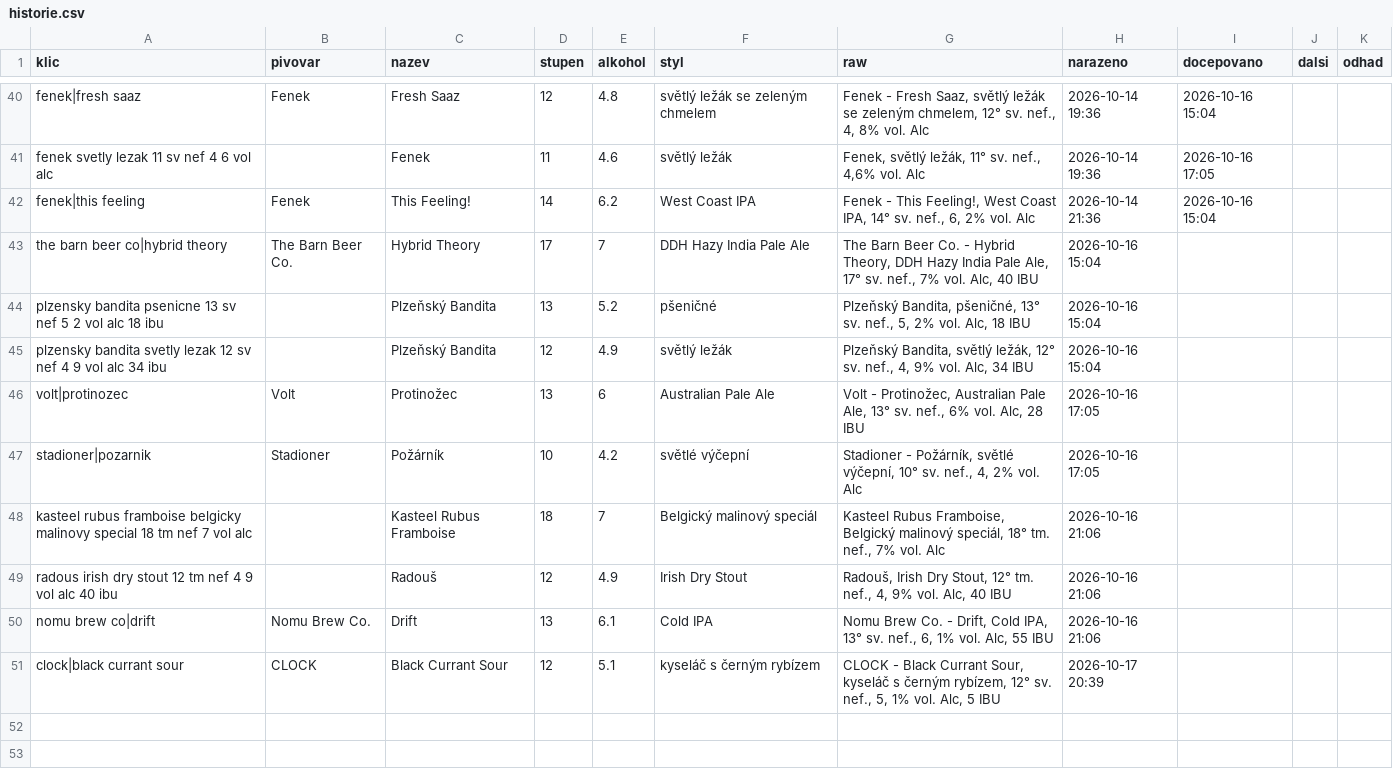
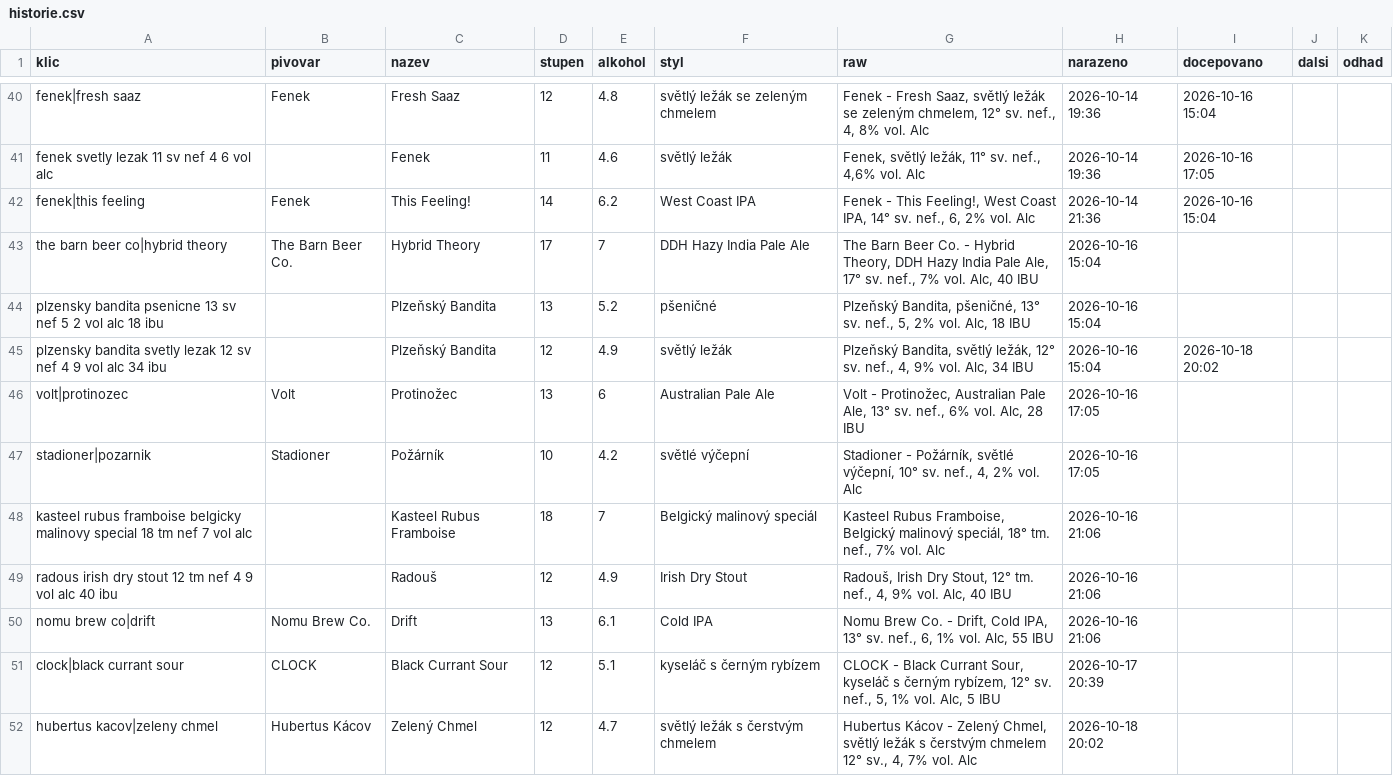
Before and after one commit to romankokos1/gal, a CSV file: data/kmp/historie.csv, drawn as a sheet; only a part is shown, gaps mark what is left out.

```diff
--- a/data/kmp/historie.csv
+++ b/data/kmp/historie.csv
@@ -44,3 +44,3 @@ the barn beer co|hybrid theory,The Barn Beer Co.,Hybrid Theory,17,7,DDH Hazy Ind
 plzensky bandita psenicne 13 sv nef 5 2 vol alc 18 ibu,,Plzeňský Bandita,13,5.2,pšeničné,"Plzeňský Bandita, pšeničné, 13° sv. nef., 5, 2% vol. Alc, 18 IBU",2026-10-16 15:04,,,
-plzensky bandita svetly lezak 12 sv nef 4 9 vol alc 34 ibu,,Plzeňský Bandita,12,4.9,světlý ležák,"Plzeňský Bandita, světlý ležák, 12° sv. nef., 4, 9% vol. Alc, 34 IBU",2026-10-16 15:04,,,
+plzensky bandita svetly lezak 12 sv nef 4 9 vol alc 34 ibu,,Plzeňský Bandita,12,4.9,světlý ležák,"Plzeňský Bandita, světlý ležák, 12° sv. nef., 4, 9% vol. Alc, 34 IBU",2026-10-16 15:04,2026-10-18 20:02,,
 volt|protinozec,Volt,Protinožec,13,6,Australian Pale Ale,"Volt - Protinožec, Australian Pale Ale, 13° sv. nef., 6% vol. Alc, 28 IBU",2026-10-16 17:05,,,
@@ -51 +51,2 @@ nomu brew co|drift,Nomu Brew Co.,Drift,13,6.1,Cold IPA,"Nomu Brew Co. - Drift, C
 clock|black currant sour,CLOCK,Black Currant Sour,12,5.1,kyseláč s černým rybízem,"CLOCK - Black Currant Sour, kyseláč s černým rybízem, 12° sv. nef., 5, 1% vol. Alc, 5 IBU",2026-10-17 20:39,,,
+hubertus kacov|zeleny chmel,Hubertus Kácov,Zelený Chmel,12,4.7,světlý ležák s čerstvým chmelem,"Hubertus Kácov - Zelený Chmel, světlý ležák s čerstvým chmelem 12° sv., 4, 7% vol. Alc",2026-10-18 20:02,,,
```
Also changed, not shown: data/galerie/historie.csv, 8 other files.
